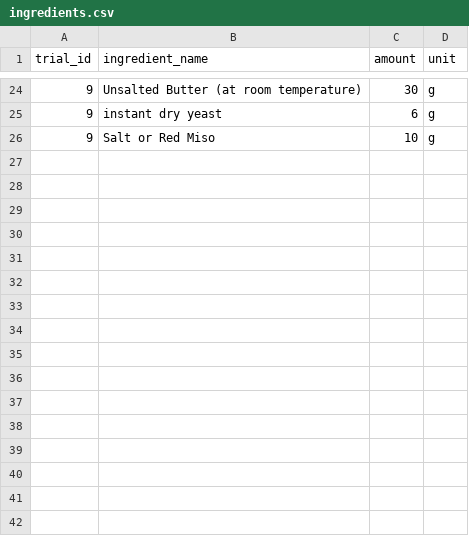
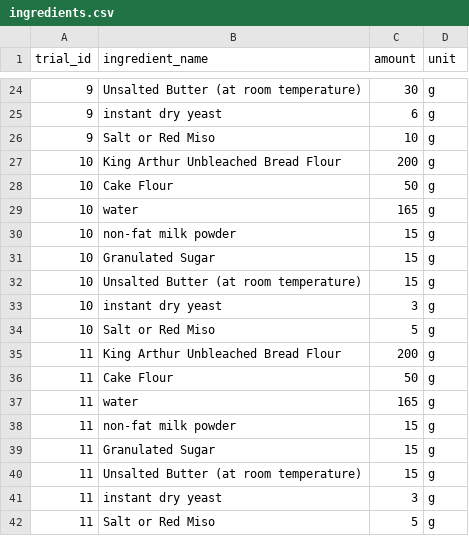
Before and after one commit to kieraxjin/bakery-analytics-dbt, a CSV file: seeds/ingredients.csv, drawn as a sheet; only a part is shown, gaps mark what is left out.

```diff
--- a/seeds/ingredients.csv
+++ b/seeds/ingredients.csv
@@ -26 +26,17 @@ trial_id,ingredient_name,amount,unit
 9,Salt or Red Miso,10,g
+10,King Arthur Unbleached Bread Flour,200,g
+10,Cake Flour,50,g
+10,water,165,g
+10,non-fat milk powder,15,g
+10,Granulated Sugar,15,g
+10,Unsalted Butter (at room temperature),15,g
+10,instant dry yeast,3,g
+10,Salt or Red Miso,5,g
+11,King Arthur Unbleached Bread Flour,200,g
+11,Cake Flour,50,g
+11,water,165,g
+11,non-fat milk powder,15,g
+11,Granulated Sugar,15,g
+11,Unsalted Butter (at room temperature),15,g
+11,instant dry yeast,3,g
+11,Salt or Red Miso,5,g
```
Also changed, not shown: seeds/cleaned_ingredients.csv, seeds/cleaned_recipe_trials.csv, 7 other files.
